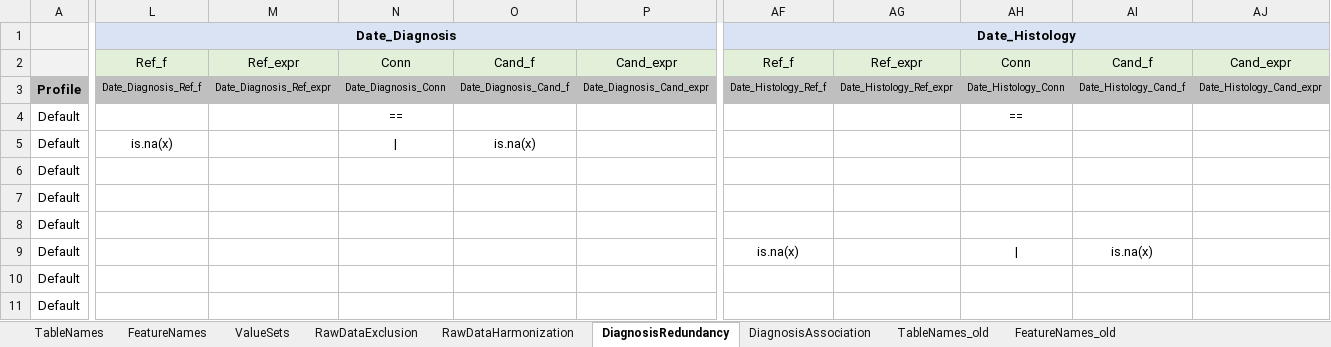
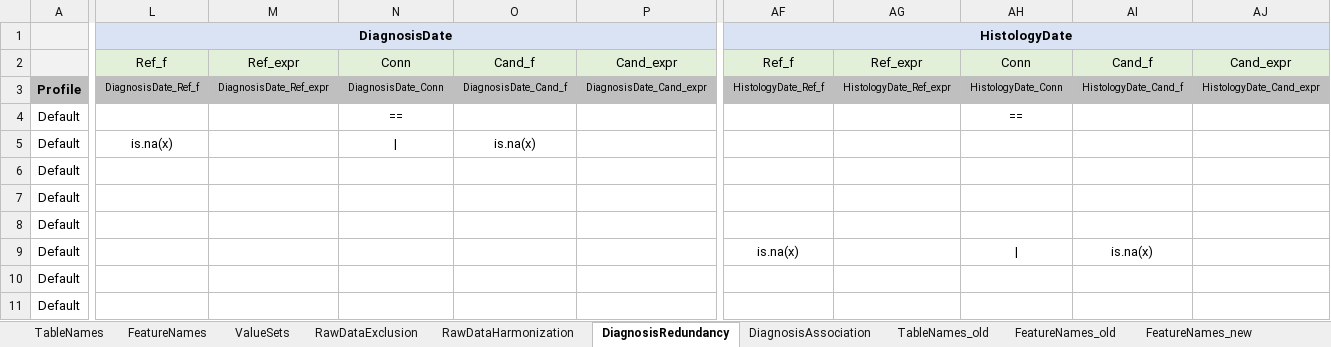
Before and after one commit to BastianReiter/dsCCPhos, an Excel workbook: Development/Data/MetaData/MetaDataCCPhos.xlsx, sheet DiagnosisRedundancy, drawn as a sheet; only a part is shown, gaps mark what is left out; values as stored, in another font and other column widths than the file's, no borders; conditional formats not drawn; the diff names each change by its address in the sheet, - before the commit and + after, or states it on an @@ line.

```diff
--- a/Development/Data/MetaData/MetaDataCCPhos.xlsx (sheet DiagnosisRedundancy)
+++ b/Development/Data/MetaData/MetaDataCCPhos.xlsx (sheet DiagnosisRedundancy)
+sheet tab: FeatureNames_new
-L1: Date_Diagnosis
+L1: DiagnosisDate
-AF1: Date_Histology
+AF1: HistologyDate
-L3 (DiagnosisDate): Date_Diagnosis_Ref_f
+L3 (DiagnosisDate): DiagnosisDate_Ref_f
-M3: Date_Diagnosis_Ref_expr
+M3: DiagnosisDate_Ref_expr
-N3: Date_Diagnosis_Conn
+N3: DiagnosisDate_Conn
-O3: Date_Diagnosis_Cand_f
+O3: DiagnosisDate_Cand_f
-P3: Date_Diagnosis_Cand_expr
+P3: DiagnosisDate_Cand_expr
-AF3 (HistologyDate): Date_Histology_Ref_f
+AF3 (HistologyDate): HistologyDate_Ref_f
-AG3: Date_Histology_Ref_expr
+AG3: HistologyDate_Ref_expr
-AH3: Date_Histology_Conn
+AH3: HistologyDate_Conn
-AI3: Date_Histology_Cand_f
+AI3: HistologyDate_Cand_f
-AJ3: Date_Histology_Cand_expr
+AJ3: HistologyDate_Cand_expr
```
Also changed, not shown: sheet FeatureNames, sheet FeatureNames_old, 12 other files.
